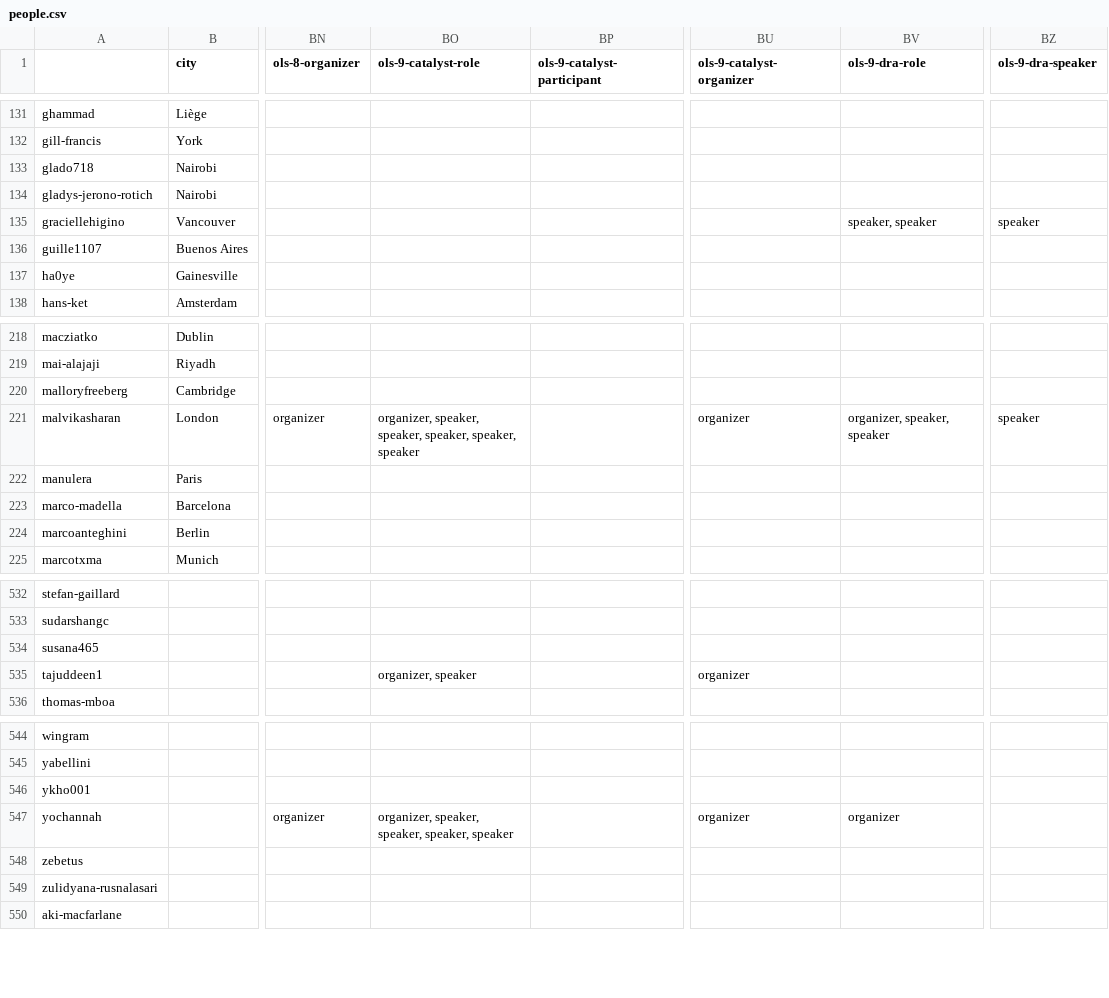
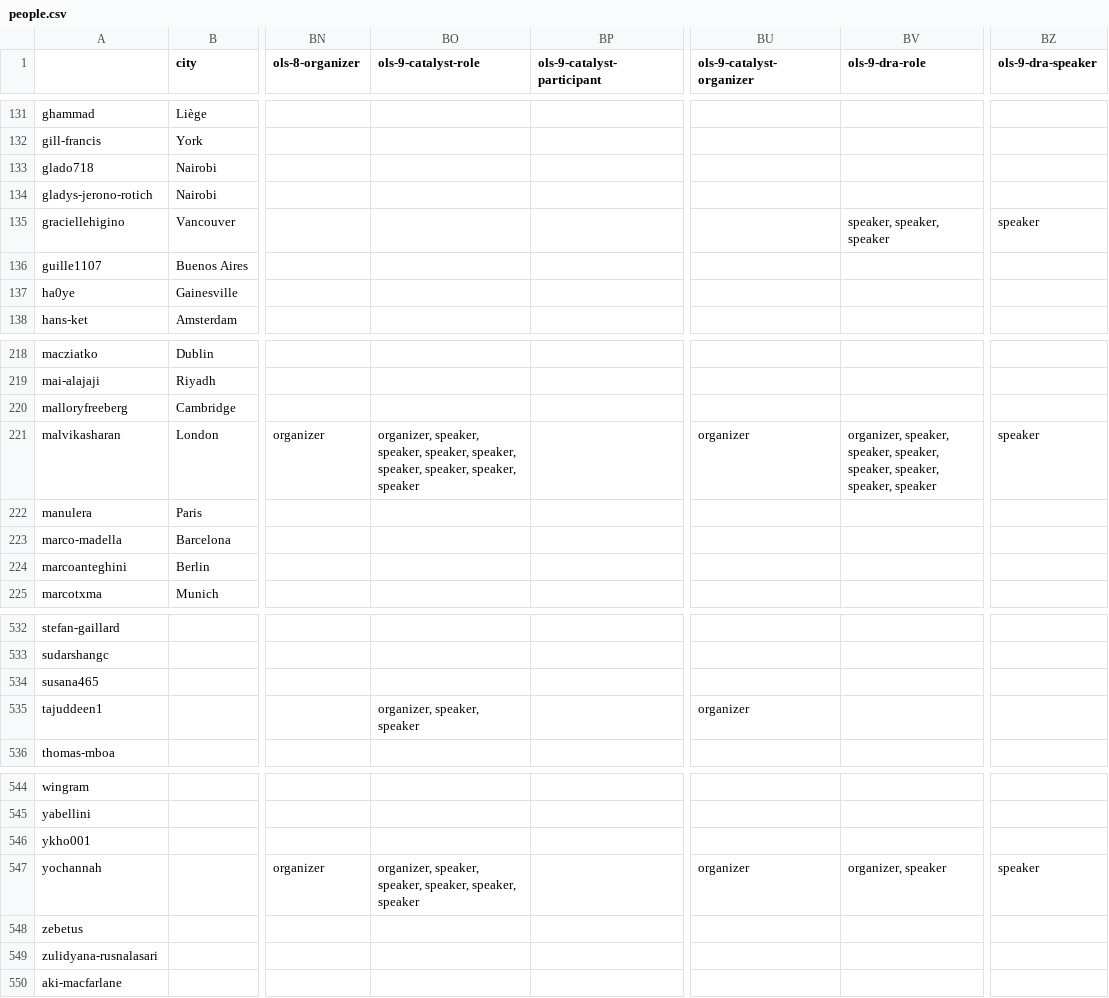
Before and after one commit to Jolah1/open-life-science.github.io, a CSV file: _data/artifacts/openseeds/people.csv, drawn as a sheet; only a part is shown, gaps mark what is left out; the diff covers the shown part only; the diff names each change by its address in the sheet, - before the commit and + after, or states it on an @@ line.

```diff
--- a/_data/artifacts/openseeds/people.csv
+++ b/_data/artifacts/openseeds/people.csv
-BV135 (ols-9-dra-role): speaker, speaker
+BV135 (ols-9-dra-role): speaker, speaker, speaker
-BO221 (ols-9-catalyst-role): …speaker, speaker, speaker
+BO221 (ols-9-catalyst-role): …speaker, speaker, speaker, speaker, speaker, speaker
-BV221 (ols-9-dra-role): organizer, speaker, speaker
+BV221 (ols-9-dra-role): organizer, speaker, speaker, speaker, speaker, speaker, speaker, speaker
-BO535 (ols-9-catalyst-role): organizer, speaker
+BO535 (ols-9-catalyst-role): organizer, speaker, speaker
-BO547 (ols-9-catalyst-role): …speaker, speaker, speaker
+BO547 (ols-9-catalyst-role): …speaker, speaker, speaker, speaker
-BV547 (ols-9-dra-role): organizer
+BV547 (ols-9-dra-role): organizer, speaker
-BZ547 (ols-9-dra-speaker): (empty)
+BZ547 (ols-9-dra-speaker): speaker
```
Also changed, not shown: 20 edited cells elsewhere in this file, _data/artifacts/openseeds/people_per_cohort.csv, _data/artifacts/openseeds/roles/role.csv, 5 other files.
